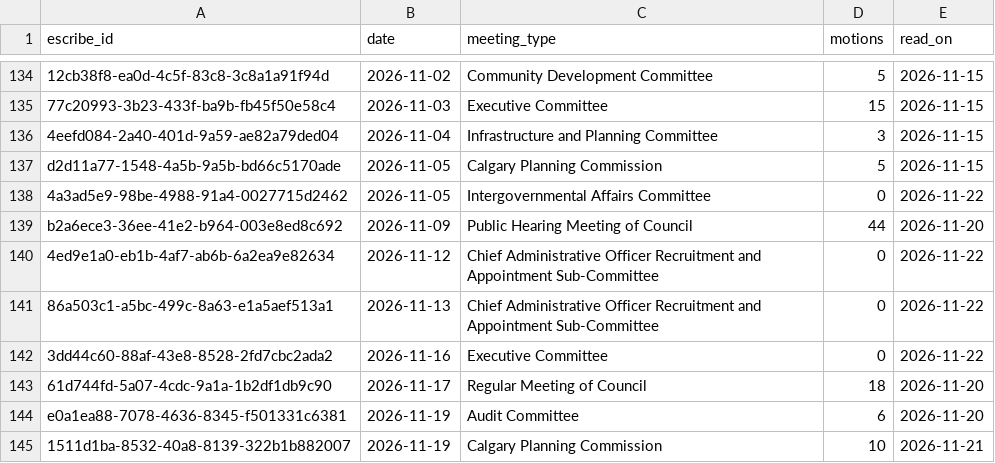
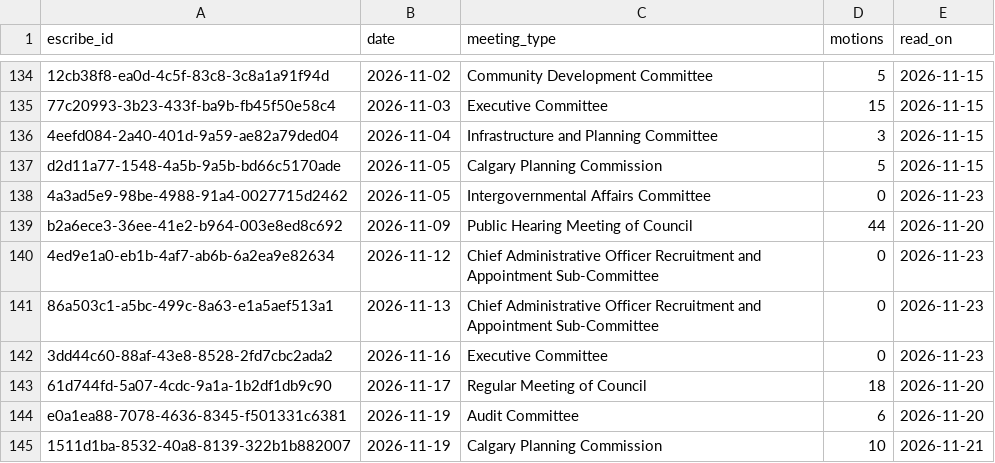
Before and after one commit to TrackingOurCash/YYC, a CSV file: data/votes/minutes_meetings.csv, drawn as a sheet; only a part is shown, gaps mark what is left out; the diff names each change by its address in the sheet, - before the commit and + after, or states it on an @@ line.

```diff
--- a/data/votes/minutes_meetings.csv
+++ b/data/votes/minutes_meetings.csv
-E138 (read_on): 2026-11-22
+E138 (read_on): 2026-11-23
-E140:E142 (read_on): 2026-11-22
+E140:E142 (read_on): 2026-11-23
```
Also changed, not shown: data/grants/grants.csv, data/jobs/postings.csv, 7 other files.
